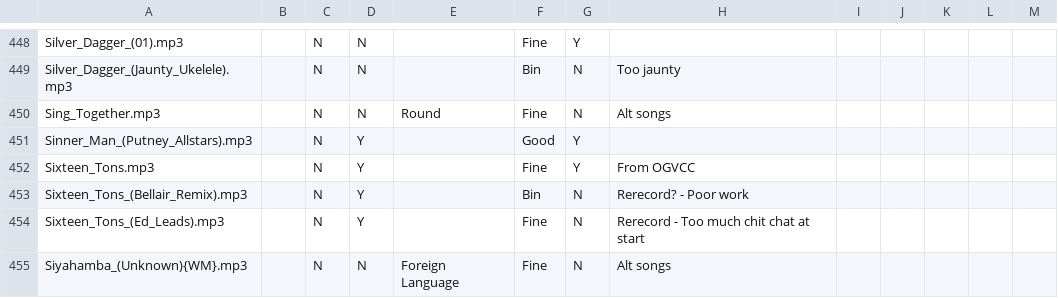
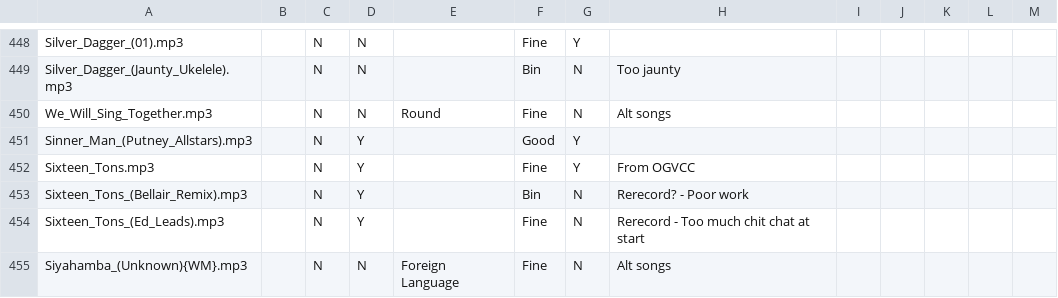
Before and after one commit to IMP1/virtualcampfire, a CSV file: songs.csv, drawn as a sheet; only a part is shown, gaps mark what is left out.

```diff
--- a/songs.csv
+++ b/songs.csv
@@ -449,3 +449,3 @@ Silver_Dagger_(01).mp3,,N,N,,Fine,Y,,,,,,
 Silver_Dagger_(Jaunty_Ukelele).mp3,,N,N,,Bin,N,Too jaunty,,,,,
-Sing_Together.mp3,,N,N,Round,Fine,N,Alt songs,,,,,
+We_Will_Sing_Together.mp3,,N,N,Round,Fine,N,Alt songs,,,,,
 Sinner_Man_(Putney_Allstars).mp3,,N,Y,,Good,Y,,,,,,
```
Also changed, not shown: 13 other files.
